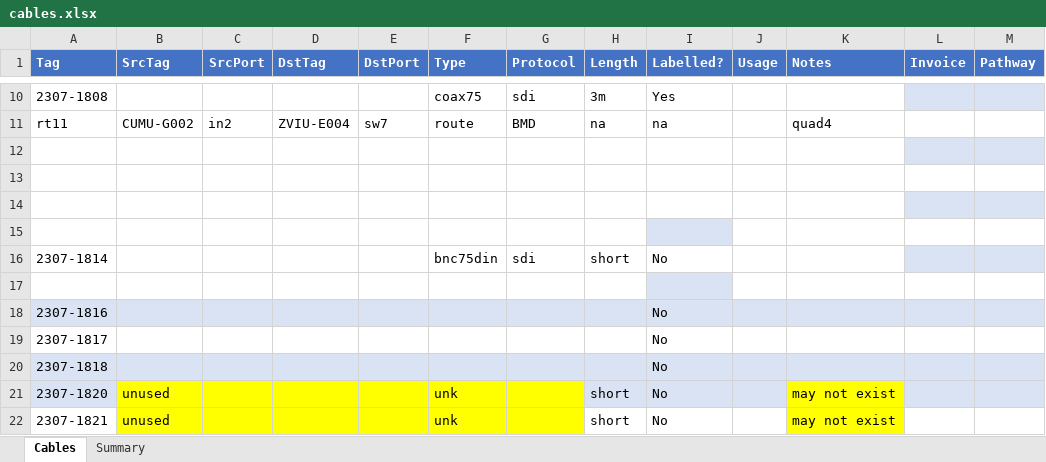
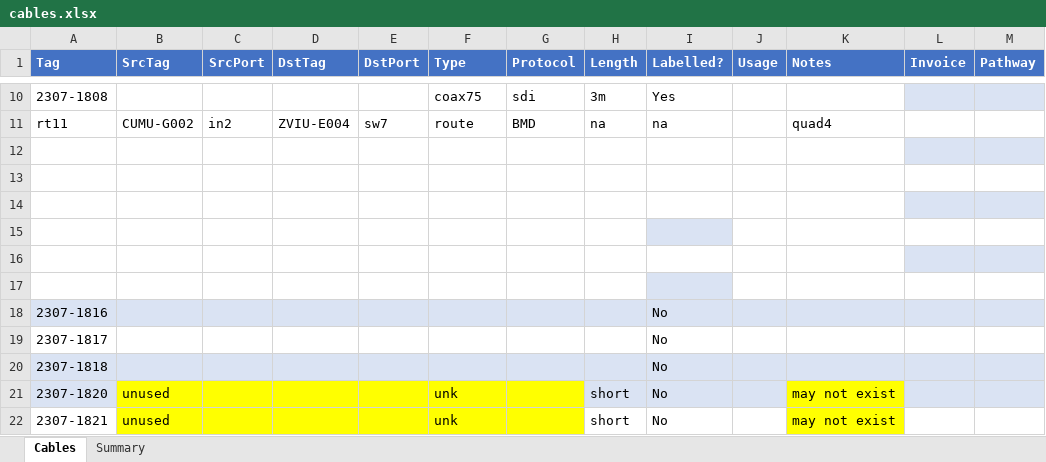
Before and after one commit to avmaint/uacdata, an Excel workbook: cables.xlsx, sheet Cables, drawn as a sheet; only a part is shown, gaps mark what is left out; values as stored, in another font and other column widths than the file's, no borders; table styles not drawn; the diff names each change by its address in the sheet, - before the commit and + after, or states it on an @@ line.

Commit message:
fixed duplicate row for 2307-1814

```diff
--- a/cables.xlsx (sheet Cables)
+++ b/cables.xlsx (sheet Cables)
-row 16: 2307-1814 |  |  |  |  | bnc75din | sdi | short | No
+row 16: (empty)
```
